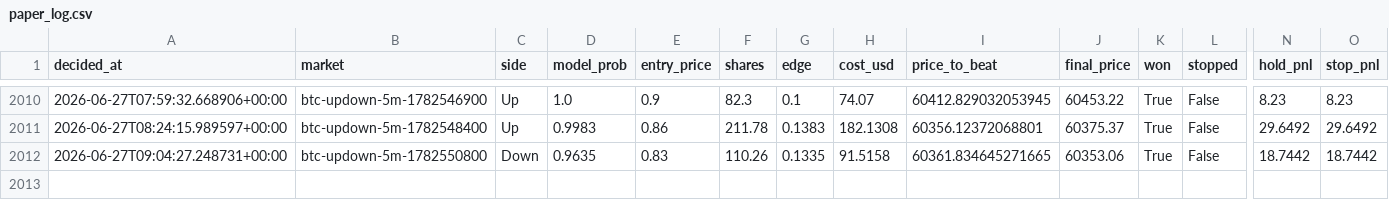
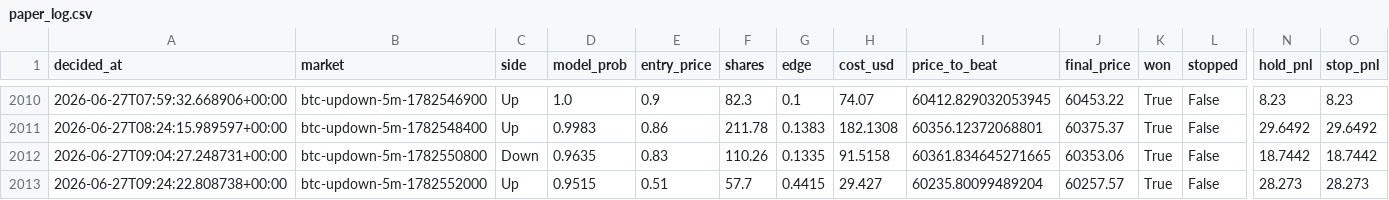
Before and after one commit to argostroloji/polybot-5m, a CSV file: paper_log.csv, drawn as a sheet; only a part is shown, gaps mark what is left out; rows hold the shown columns only; the diff names each change by its address in the sheet, - before the commit and + after, or states it on an @@ line.

Commit message:
paper: update state [skip ci]

```diff
--- a/paper_log.csv
+++ b/paper_log.csv
+row 2013: 2026-06-27T09:24:22.808738+00:00 | btc-updown-5m-1782552000 | Up | 0.9515 | 0.51 | 57.7 | 0.4415 | 29.427 | 60235.80099489204 | 60257.57 | True | False | 28.273 | 28.273
```
Also changed, not shown: 4 other files.
